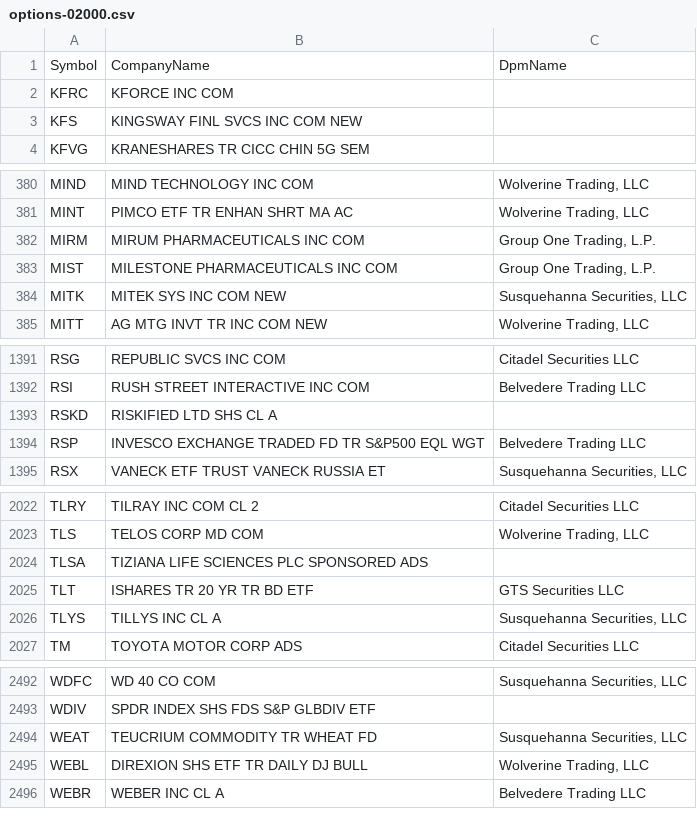
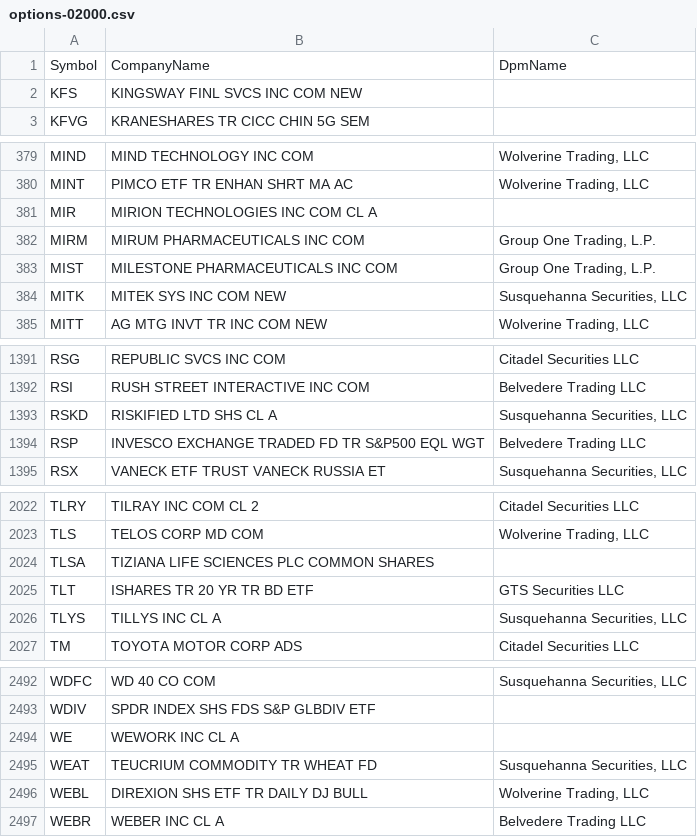
Before and after one commit to haoenhui/usa-optionable-stocks, a CSV file: options-02000.csv, drawn as a sheet; only a part is shown, gaps mark what is left out.

```diff
--- a/options-02000.csv
+++ b/options-02000.csv
@@ -1,3 +1,2 @@
 Symbol,CompanyName,DpmName
-KFRC,KFORCE INC COM,
 KFS,KINGSWAY FINL SVCS INC COM NEW,
@@ -381,2 +380,3 @@ MIND,MIND TECHNOLOGY INC COM,"Wolverine Trading, LLC"
 MINT,PIMCO ETF TR ENHAN SHRT MA AC,"Wolverine Trading, LLC"
+MIR,MIRION TECHNOLOGIES INC COM CL A,
 MIRM,MIRUM PHARMACEUTICALS INC COM,"Group One Trading, L.P."
@@ -1392,3 +1392,3 @@ RSG,REPUBLIC SVCS INC COM,Citadel Securities LLC
 RSI,RUSH STREET INTERACTIVE INC COM,Belvedere Trading LLC
-RSKD,RISKIFIED LTD SHS CL A,
+RSKD,RISKIFIED LTD SHS CL A,"Susquehanna Securities, LLC"
 RSP,INVESCO EXCHANGE TRADED FD TR S&P500 EQL WGT,Belvedere Trading LLC
@@ -2023,3 +2023,3 @@ TLRY,TILRAY INC COM CL 2,Citadel Securities LLC
 TLS,TELOS CORP MD COM,"Wolverine Trading, LLC"
-TLSA,TIZIANA LIFE SCIENCES PLC SPONSORED ADS,
+TLSA,TIZIANA LIFE SCIENCES PLC COMMON SHARES,
 TLT,ISHARES TR 20 YR TR BD ETF,GTS Securities LLC
@@ -2493,2 +2493,3 @@ WDFC,WD 40 CO COM,"Susquehanna Securities, LLC"
 WDIV,SPDR INDEX SHS FDS S&P GLBDIV ETF,
+WE,WEWORK INC CL A,
 WEAT,TEUCRIUM COMMODITY TR WHEAT FD,"Susquehanna Securities, LLC"
```
Also changed, not shown: options-00000.csv.
